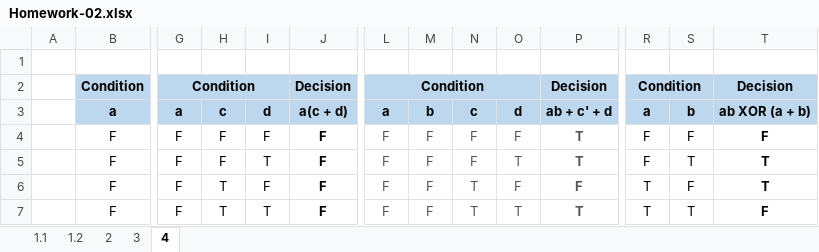
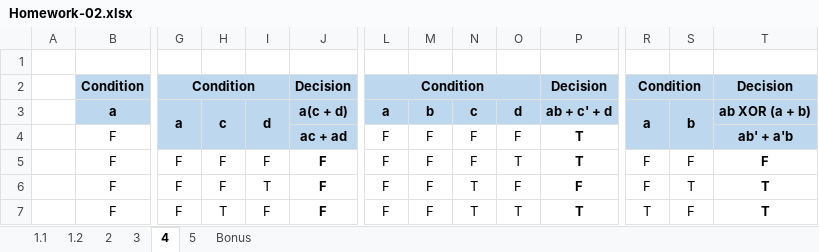
Before and after one commit to Gauravdeep983/UTA, an Excel workbook: 2020 Summer/CSE 5321 Software Testing/Homework 2/Homework-02.xlsx, sheet 4, drawn as a sheet; only a part is shown, gaps mark what is left out; values as stored, in another font and other column widths than the file's, no borders; the diff covers the shown part only; the diff names each change by its address in the sheet, - before the commit and + after, or states it on an @@ line.

```diff
--- a/2020 Summer/CSE 5321 Software Testing/Homework 2/Homework-02.xlsx (sheet 4)
+++ b/2020 Summer/CSE 5321 Software Testing/Homework 2/Homework-02.xlsx (sheet 4)
+sheet tab: 5
+sheet tab: Bonus
+G3:G4 merged
+H3:H4 merged
+I3:I4 merged
+R3:R4 merged
+S3:S4 merged
-G4: F
+G4: (empty)
-G4:J4 fill: none
+G4:J4 fill: #BDD7EE
-H4: F
+H4: (empty)
-I4: F
+I4: (empty)
-J4: F
+J4: ac + ad
-L4:P7 text colour: #555555
+L4:P7 text colour: black
-R4: F
+R4: (empty)
-R4:T4 fill: none
+R4:T4 fill: #BDD7EE
-S4: F
+S4: (empty)
-T4: F
+T4: ab' + a'b
-I5: T
+I5: F
-S5: T
+S5: F
-T5: T
+T5: F
-H6: T
+H6: F
-I6: F
+I6: T
-R6: T
+R6: F
-S6: F
+S6: T
-I7: T
+I7: F
-S7: T
+S7: F
-T7: F
+T7: T
```
Also changed, not shown: 6 added rows, 4 removed rows, 34 edited cells, cell formats and merged cells elsewhere in this sheet, sheet 2, sheet 1.2, sheet 3, 3 other files.
